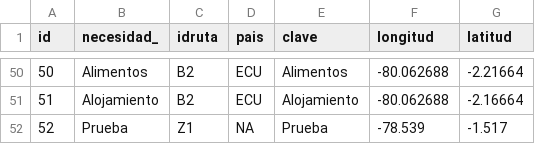
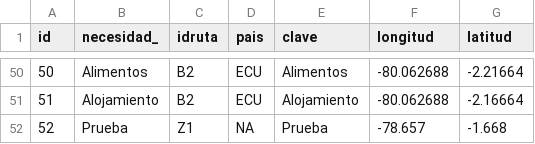
Before and after one commit to mautamos89/mapa_web_calp, a CSV file: ecuador_puntos.csv, drawn as a sheet; only a part is shown, gaps mark what is left out.

Commit message:
Update ecuador_puntos.csv

```diff
--- a/ecuador_puntos.csv
+++ b/ecuador_puntos.csv
@@ -51,2 +51,2 @@ id;necesidad_;idruta;pais;clave;longitud;latitud
 51;Alojamiento;B2;ECU;Alojamiento;-80.062688;-2.16664
-52;Prueba;Z1;NA;Prueba;-78.539;-1.517
+52;Prueba;Z1;NA;Prueba;-78.657;-1.668
```
